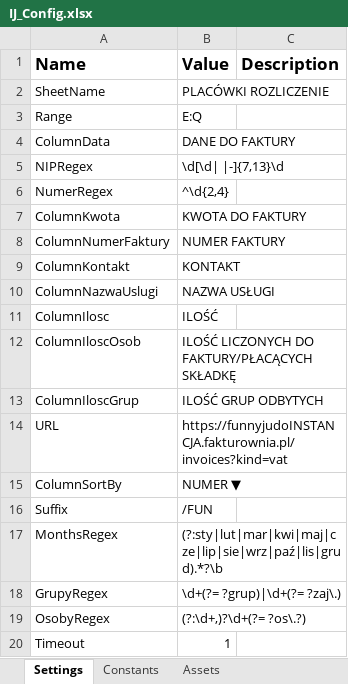
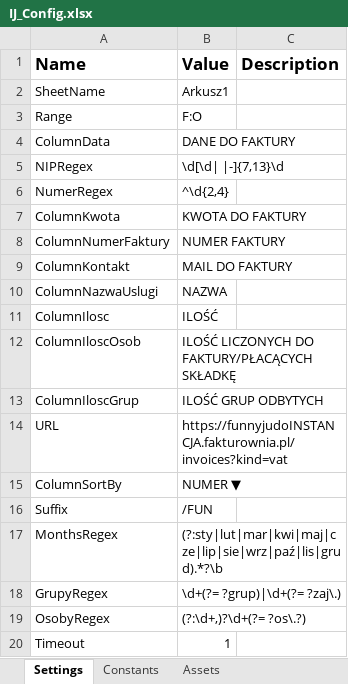
Before and after one commit to jakubgrzegulskiUbiquora/IJ_WysylanieFaktur, an Excel workbook: Data/IJ_Config.xlsx, sheet Settings, drawn as a sheet; values as stored, in another font and other column widths than the file's, no borders; the diff names each change by its address in the sheet, - before the commit and + after, or states it on an @@ line.

```diff
--- a/Data/IJ_Config.xlsx (sheet Settings)
+++ b/Data/IJ_Config.xlsx (sheet Settings)
-B2 (Value): PLACÓWKI ROZLICZENIE
+B2 (Value): Arkusz1
-B3 (Value): E:Q
+B3 (Value): F:O
-B9 (Value): KONTAKT
+B9 (Value): MAIL DO FAKTURY
-B10 (Value): NAZWA USŁUGI
+B10 (Value): NAZWA
```
Also changed, not shown: 4 other files.
